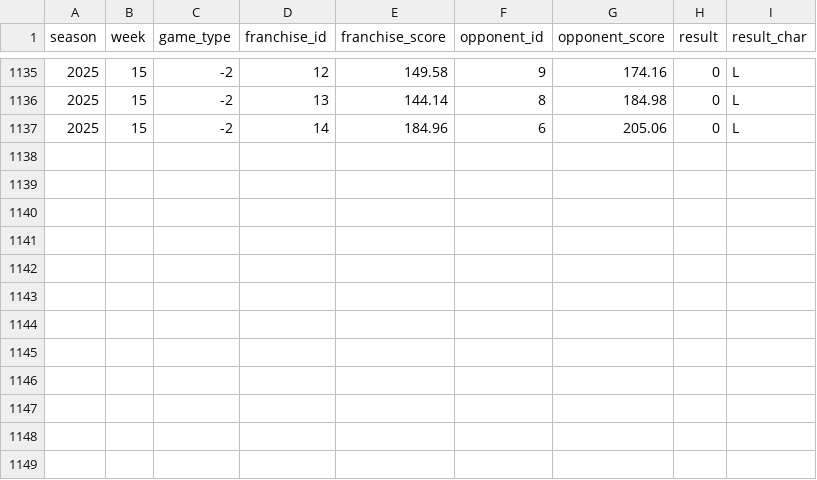
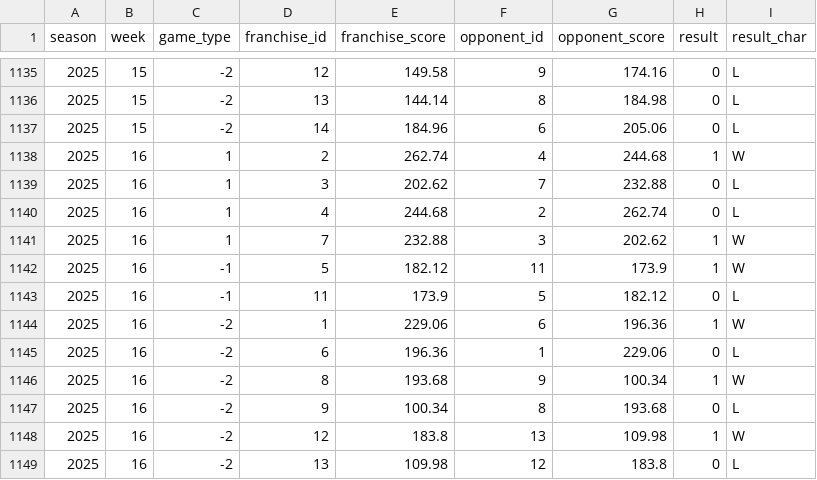
Before and after one commit to Clovena/edgewater-fantasy-hq, a CSV file: data/sixth-city/api/fact_schedule.csv, drawn as a sheet; only a part is shown, gaps mark what is left out; the diff names each change by its address in the sheet, - before the commit and + after, or states it on an @@ line.

```diff
--- a/data/sixth-city/api/fact_schedule.csv
+++ b/data/sixth-city/api/fact_schedule.csv
+row 1138: 2025 | 16 | 1 | 2 | 262.74 | 4 | 244.68 | 1 | W
+row 1139: 2025 | 16 | 1 | 3 | 202.62 | 7 | 232.88 | 0 | L
+row 1140: 2025 | 16 | 1 | 4 | 244.68 | 2 | 262.74 | 0 | L
+row 1141: 2025 | 16 | 1 | 7 | 232.88 | 3 | 202.62 | 1 | W
+row 1142: 2025 | 16 | -1 | 5 | 182.12 | 11 | 173.9 | 1 | W
+row 1143: 2025 | 16 | -1 | 11 | 173.9 | 5 | 182.12 | 0 | L
+row 1144: 2025 | 16 | -2 | 1 | 229.06 | 6 | 196.36 | 1 | W
+row 1145: 2025 | 16 | -2 | 6 | 196.36 | 1 | 229.06 | 0 | L
+row 1146: 2025 | 16 | -2 | 8 | 193.68 | 9 | 100.34 | 1 | W
+row 1147: 2025 | 16 | -2 | 9 | 100.34 | 8 | 193.68 | 0 | L
+row 1148: 2025 | 16 | -2 | 12 | 183.8 | 13 | 109.98 | 1 | W
+row 1149: 2025 | 16 | -2 | 13 | 109.98 | 12 | 183.8 | 0 | L
```
Also changed, not shown: data/sixth-city/api/stg_league.csv, data/sixth-city/api/stg_rosters.csv, 7 other files.
